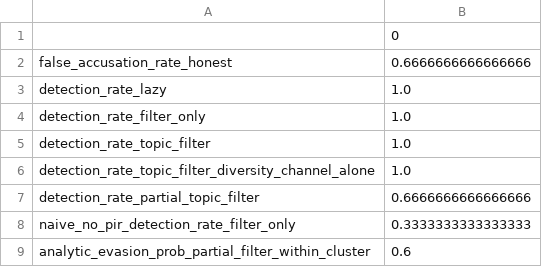
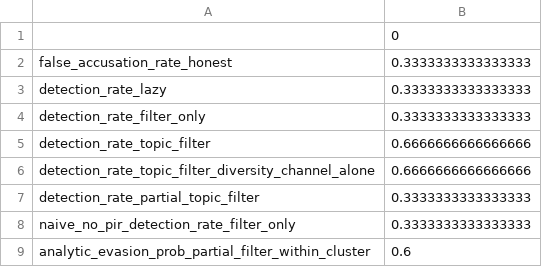
Before and after one commit to vinhqdang/SEAL-Statistically-bounded-Erasure-Audit-under-mutuaL-distrust, a CSV file: results/llm_watermark_summary.csv, drawn as a sheet.

```diff
--- a/results/llm_watermark_summary.csv
+++ b/results/llm_watermark_summary.csv
@@ -1,8 +1,8 @@
 ,0
-false_accusation_rate_honest,0.6666666666666666
-detection_rate_lazy,1.0
-detection_rate_filter_only,1.0
-detection_rate_topic_filter,1.0
-detection_rate_topic_filter_diversity_channel_alone,1.0
-detection_rate_partial_topic_filter,0.6666666666666666
+false_accusation_rate_honest,0.3333333333333333
+detection_rate_lazy,0.3333333333333333
+detection_rate_filter_only,0.3333333333333333
+detection_rate_topic_filter,0.6666666666666666
+detection_rate_topic_filter_diversity_channel_alone,0.6666666666666666
+detection_rate_partial_topic_filter,0.3333333333333333
 naive_no_pir_detection_rate_filter_only,0.3333333333333333
```
Also changed, not shown: results/llm_watermark_raw.csv, 4 other files.
